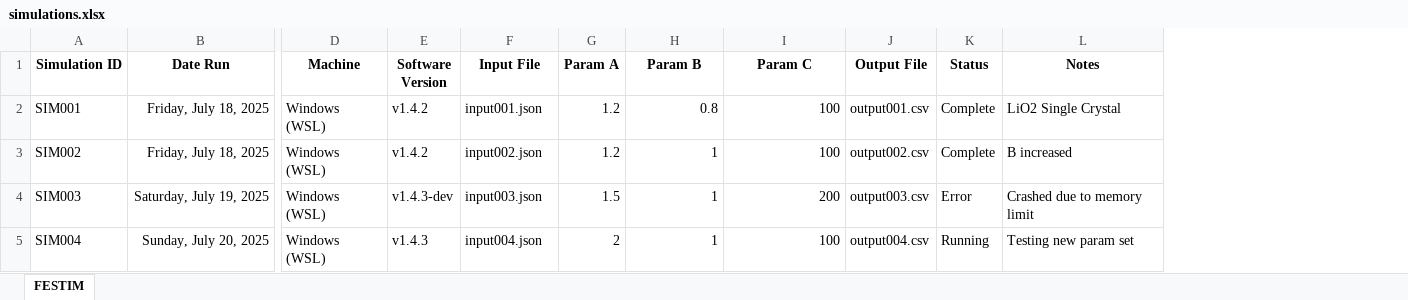
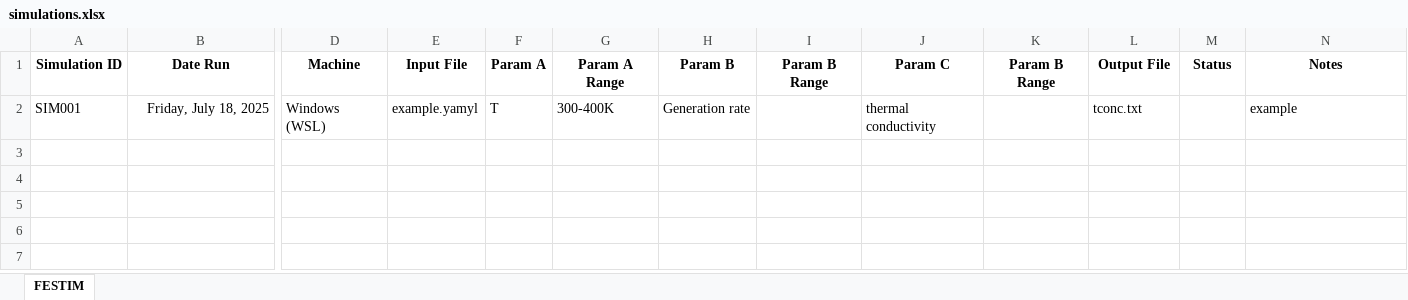
Before and after one commit to griffda/LiBRTI, an Excel workbook: simulations.xlsx, sheet FESTIM, drawn as a sheet; only a part is shown, gaps mark what is left out; values as stored, in another font and other column widths than the file's, no borders; removed rows and columns are numbered as before the commit, all else as after; rows hold the shown columns only; the diff names each change by its address in the sheet, - before the commit and + after, or states it on an @@ line.

```diff
--- a/simulations.xlsx (sheet FESTIM)
+++ b/simulations.xlsx (sheet FESTIM)
-column E (Software Version), row 2: v1.4.2
+column G (Param A Range), row 2: 300-400K
+column I (Param B Range), empty
+column K (Param B Range), empty
-E2 (Input File): input001.json
+E2 (Input File): example.yamyl
-F2 (Param A): 1.2
+F2 (Param A): T
-H2 (Param B): 0.8
+H2 (Param B): Generation rate
-J2 (Param C): 100
+J2 (Param C): thermal conductivity
-L2 (Output File): output001.csv
+L2 (Output File): tconc.txt
-M2 (Status): Complete
+M2 (Status): (empty)
-N2 (Notes): LiO2 Single Crystal
+N2 (Notes): example
-row 3: SIM002 | Friday, July 18, 2025 | Windows (WSL) | v1.4.2 | input002.json | 1.2 | 1 | 100 | output002.csv | Complete | B increased
-row 4: SIM003 | Saturday, July 19, 2025 | Windows (WSL) | v1.4.3-dev | input003.json | 1.5 | 1 | 200 | output003.csv | Error | Crashed due to memory limit
-row 5: SIM004 | Sunday, July 20, 2025 | Windows (WSL) | v1.4.3 | input004.json | 2 | 1 | 100 | output004.csv | Running | Testing new param set
```
Also changed, not shown: 12 other files.
